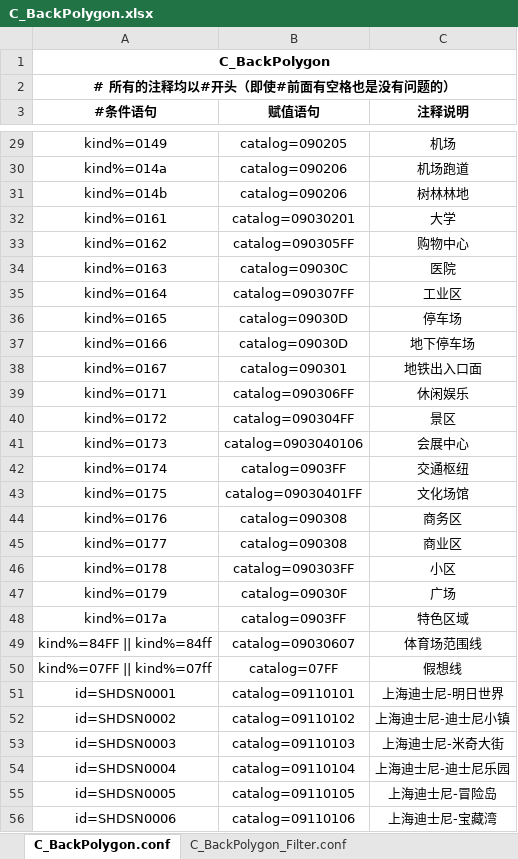
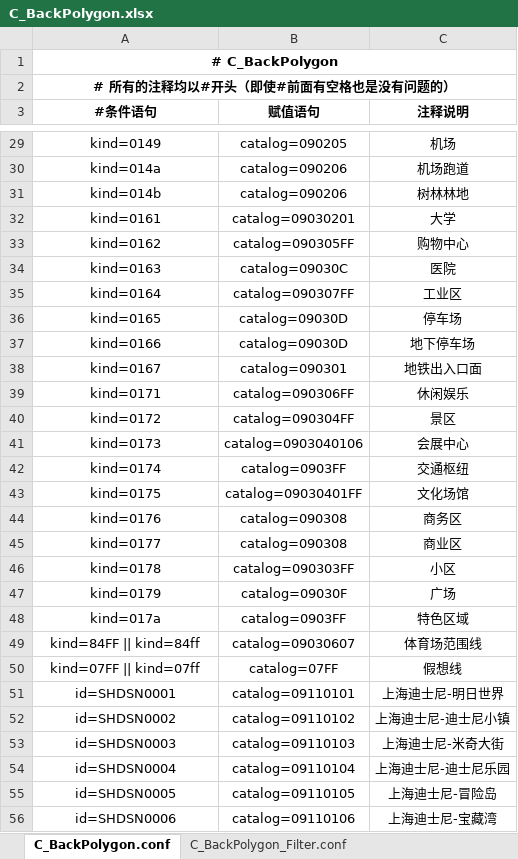
Before and after one commit to qiyancos/ConditionAssign, an Excel workbook: conf/excel/C_BackPolygon.xlsx, sheet C_BackPolygon.conf, drawn as a sheet; only a part is shown, gaps mark what is left out; values as stored, in another font and other column widths than the file's, no borders; the diff covers the shown part only; the diff names each change by its address in the sheet, - before the commit and + after, or states it on an @@ line.

```diff
--- a/conf/excel/C_BackPolygon.xlsx (sheet C_BackPolygon.conf)
+++ b/conf/excel/C_BackPolygon.xlsx (sheet C_BackPolygon.conf)
-A1 (#条件语句): C_BackPolygon
+A1 (#条件语句): # C_BackPolygon
-A29 (#条件语句): kind%=0149
+A29 (#条件语句): kind=0149
-A30 (#条件语句): kind%=014a
+A30 (#条件语句): kind=014a
-A31 (#条件语句): kind%=014b
+A31 (#条件语句): kind=014b
-A32 (#条件语句): kind%=0161
+A32 (#条件语句): kind=0161
-A33 (#条件语句): kind%=0162
+A33 (#条件语句): kind=0162
-A34 (#条件语句): kind%=0163
+A34 (#条件语句): kind=0163
-A35 (#条件语句): kind%=0164
+A35 (#条件语句): kind=0164
-A36 (#条件语句): kind%=0165
+A36 (#条件语句): kind=0165
-A37 (#条件语句): kind%=0166
+A37 (#条件语句): kind=0166
-A38 (#条件语句): kind%=0167
+A38 (#条件语句): kind=0167
-A39 (#条件语句): kind%=0171
+A39 (#条件语句): kind=0171
-A40 (#条件语句): kind%=0172
+A40 (#条件语句): kind=0172
-A41 (#条件语句): kind%=0173
+A41 (#条件语句): kind=0173
-A42 (#条件语句): kind%=0174
+A42 (#条件语句): kind=0174
-A43 (#条件语句): kind%=0175
+A43 (#条件语句): kind=0175
-A44 (#条件语句): kind%=0176
+A44 (#条件语句): kind=0176
-A45 (#条件语句): kind%=0177
+A45 (#条件语句): kind=0177
-A46 (#条件语句): kind%=0178
+A46 (#条件语句): kind=0178
-A47 (#条件语句): kind%=0179
+A47 (#条件语句): kind=0179
-A48 (#条件语句): kind%=017a
+A48 (#条件语句): kind=017a
-A49 (#条件语句): kind%=84FF || kind%=84ff
+A49 (#条件语句): kind=84FF || kind=84ff
-A50 (#条件语句): kind%=07FF || kind%=07ff
+A50 (#条件语句): kind=07FF || kind=07ff
```
Also changed, not shown: 40 edited cells elsewhere in this sheet, conf/excel/C_POI.xlsx, conf/excel/C_SubwayLine.xlsx, 3 other files.
